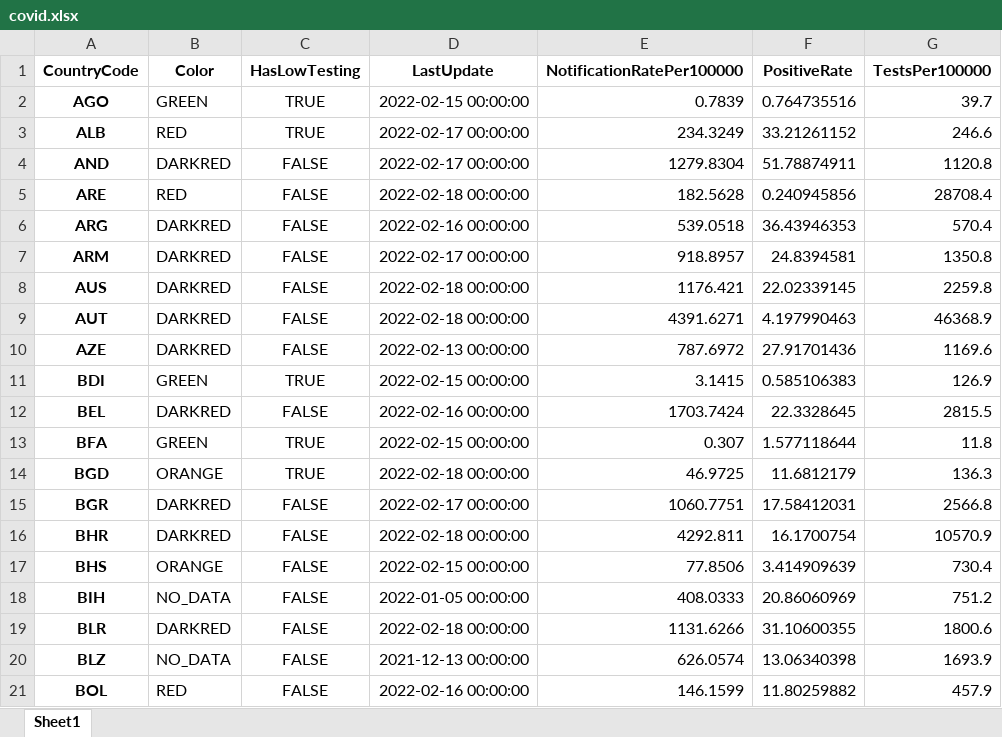
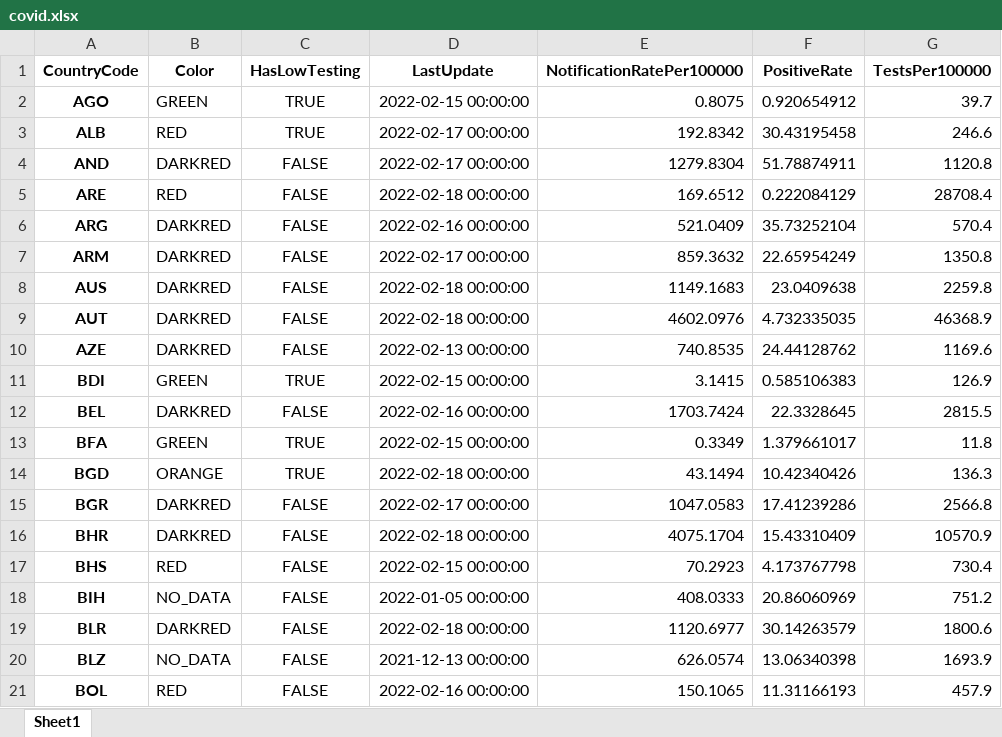
Before and after one commit to GuillaumeDerval/ecdc_covid_worldmap, an Excel workbook: covid.xlsx, sheet Sheet1, drawn as a sheet; only a part is shown; values as stored, in another font and other column widths than the file's, no borders; the diff covers the shown part only; the diff names each change by its address in the sheet, - before the commit and + after, or states it on an @@ line.

```diff
--- a/covid.xlsx (sheet Sheet1)
+++ b/covid.xlsx (sheet Sheet1)
-E2 (NotificationRatePer100000): 0.7839
+E2 (NotificationRatePer100000): 0.8075
-F2 (PositiveRate): 0.764735516
+F2 (PositiveRate): 0.920654912
-E3 (NotificationRatePer100000): 234.3249
+E3 (NotificationRatePer100000): 192.8342
-F3 (PositiveRate): 33.21261152
+F3 (PositiveRate): 30.43195458
-E5 (NotificationRatePer100000): 182.5628
+E5 (NotificationRatePer100000): 169.6512
-F5 (PositiveRate): 0.240945856
+F5 (PositiveRate): 0.222084129
-E6 (NotificationRatePer100000): 539.0518
+E6 (NotificationRatePer100000): 521.0409
-F6 (PositiveRate): 36.43946353
+F6 (PositiveRate): 35.73252104
-E7 (NotificationRatePer100000): 918.8957
+E7 (NotificationRatePer100000): 859.3632
-F7 (PositiveRate): 24.8394581
+F7 (PositiveRate): 22.65954249
-E8 (NotificationRatePer100000): 1176.421
+E8 (NotificationRatePer100000): 1149.1683
-F8 (PositiveRate): 22.02339145
+F8 (PositiveRate): 23.0409638
-E9 (NotificationRatePer100000): 4391.6271
+E9 (NotificationRatePer100000): 4602.0976
-F9 (PositiveRate): 4.197990463
+F9 (PositiveRate): 4.732335035
-E10 (NotificationRatePer100000): 787.6972
+E10 (NotificationRatePer100000): 740.8535
-F10 (PositiveRate): 27.91701436
+F10 (PositiveRate): 24.44128762
-E13 (NotificationRatePer100000): 0.307
+E13 (NotificationRatePer100000): 0.3349
-F13 (PositiveRate): 1.577118644
+F13 (PositiveRate): 1.379661017
-E14 (NotificationRatePer100000): 46.9725
+E14 (NotificationRatePer100000): 43.1494
-F14 (PositiveRate): 11.6812179
+F14 (PositiveRate): 10.42340426
-E15 (NotificationRatePer100000): 1060.7751
+E15 (NotificationRatePer100000): 1047.0583
-F15 (PositiveRate): 17.58412031
+F15 (PositiveRate): 17.41239286
-E16 (NotificationRatePer100000): 4292.811
+E16 (NotificationRatePer100000): 4075.1704
-F16 (PositiveRate): 16.1700754
+F16 (PositiveRate): 15.43310409
-B17 (Color): ORANGE
+B17 (Color): RED
-E17 (NotificationRatePer100000): 77.8506
+E17 (NotificationRatePer100000): 70.2923
-F17 (PositiveRate): 3.414909639
+F17 (PositiveRate): 4.173767798
-E19 (NotificationRatePer100000): 1131.6266
+E19 (NotificationRatePer100000): 1120.6977
-F19 (PositiveRate): 31.10600355
+F19 (PositiveRate): 30.14263579
-E21 (NotificationRatePer100000): 146.1599
+E21 (NotificationRatePer100000): 150.1065
-F21 (PositiveRate): 11.80259882
+F21 (PositiveRate): 11.31166193
```
Also changed, not shown: 196 edited cells elsewhere in this sheet, 2 other files.
